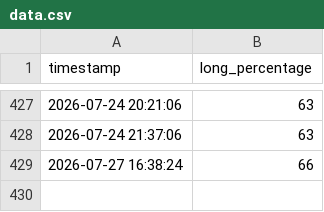
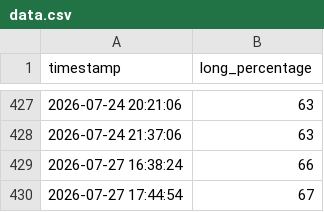
Before and after one commit to tombukow/TV-Data, a CSV file: data.csv, drawn as a sheet; only a part is shown, gaps mark what is left out; the diff names each change by its address in the sheet, - before the commit and + after, or states it on an @@ line.

```diff
--- a/data.csv
+++ b/data.csv
+row 430: 2026-07-27 17:44:54 | 67
```
Also changed, not shown: 2 other files.
